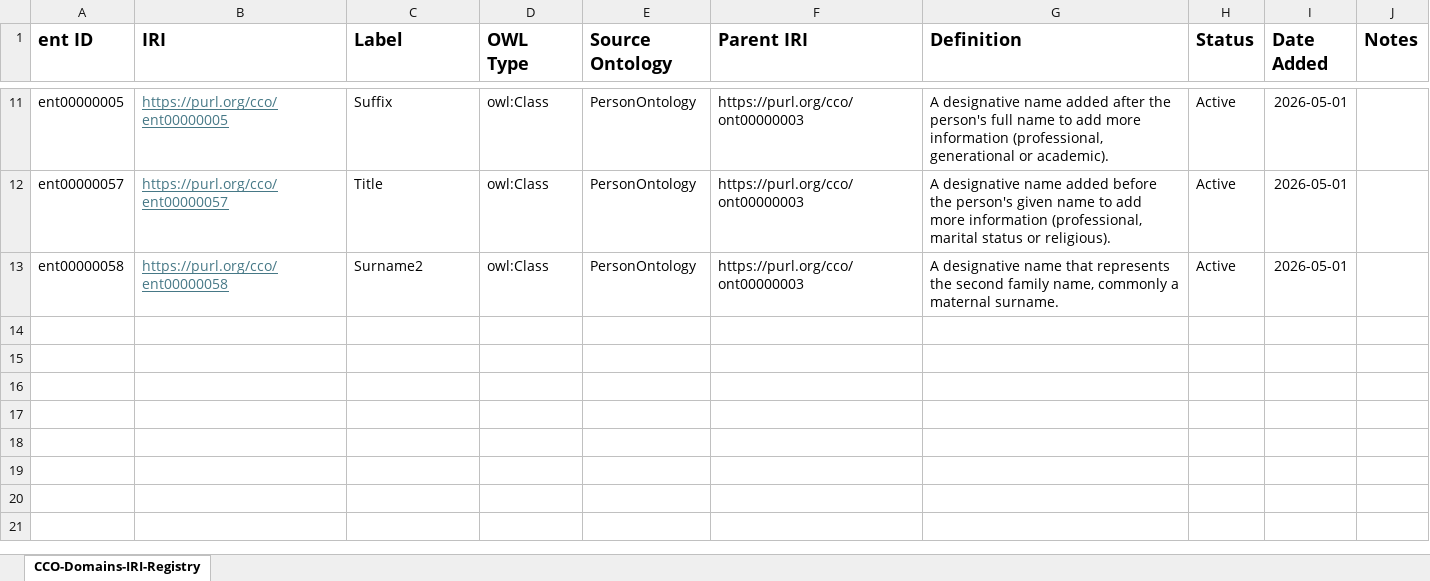
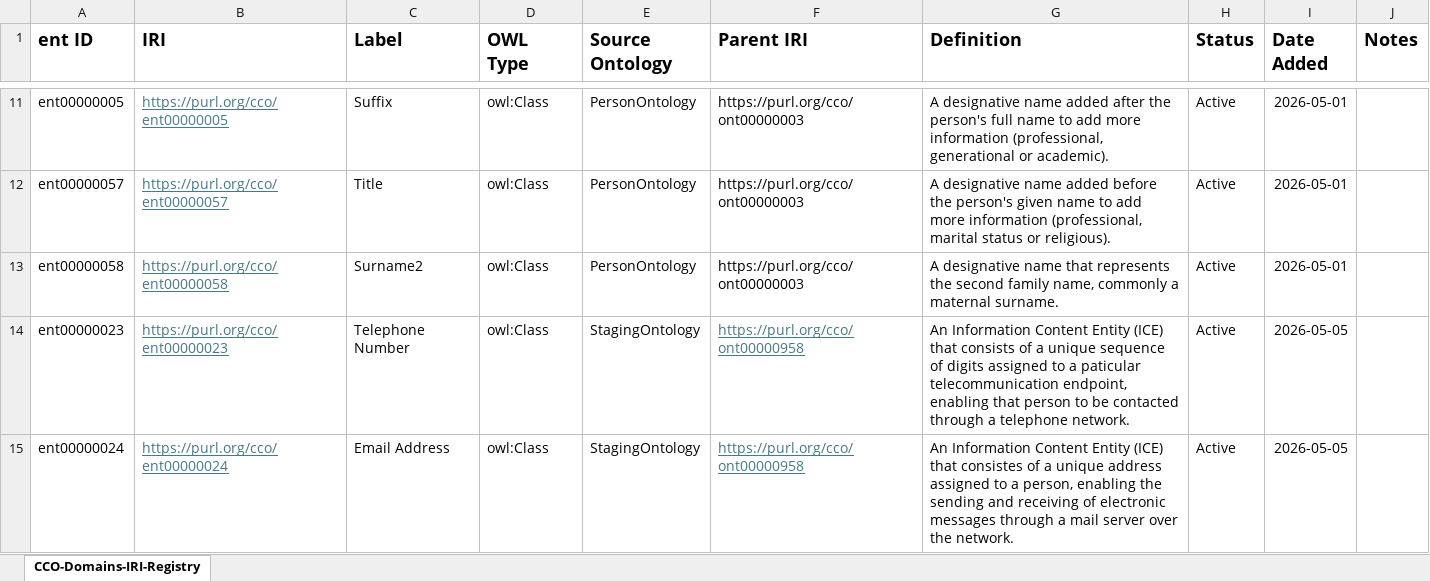
Before and after one commit to cco-domains/cco-domains, an Excel workbook: qms/CCO-Domains-IRI-Registry.xlsx, sheet CCO-Domains-IRI-Registry, drawn as a sheet; only a part is shown, gaps mark what is left out; values as stored, in another font and other column widths than the file's, no borders; the diff names each change by its address in the sheet, - before the commit and + after, or states it on an @@ line.

```diff
--- a/qms/CCO-Domains-IRI-Registry.xlsx (sheet CCO-Domains-IRI-Registry)
+++ b/qms/CCO-Domains-IRI-Registry.xlsx (sheet CCO-Domains-IRI-Registry)
+row 14: ent00000023 | https://purl.org/cco/ent00000023 | Telephone Number | owl:Class | StagingOntology | https://purl.org/cco/ont00000958 | An Information Content Entity (ICE) that consists of a unique sequence of digits assigned to a paticular telecommunication endpoint, enabling that person to be contacted through a telephone network. | Active | 2026-05-05
+row 15: ent00000024 | https://purl.org/cco/ent00000024 | Email Address | owl:Class | StagingOntology | https://purl.org/cco/ont00000958 | An Information Content Entity (ICE) that consistes of a unique address assigned to a person, enabling the sending and receiving of electronic messages through a mail server over the network. | Active | 2026-05-05
```
Also changed, not shown: qms/QMS_HAOD.xlsx.
